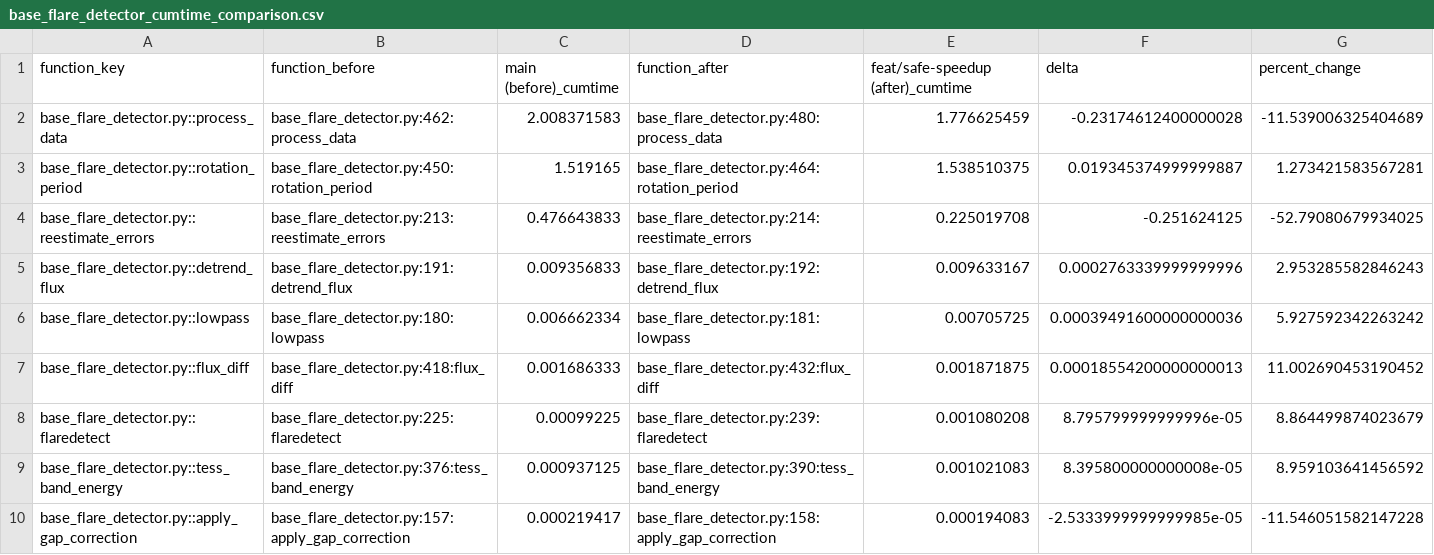
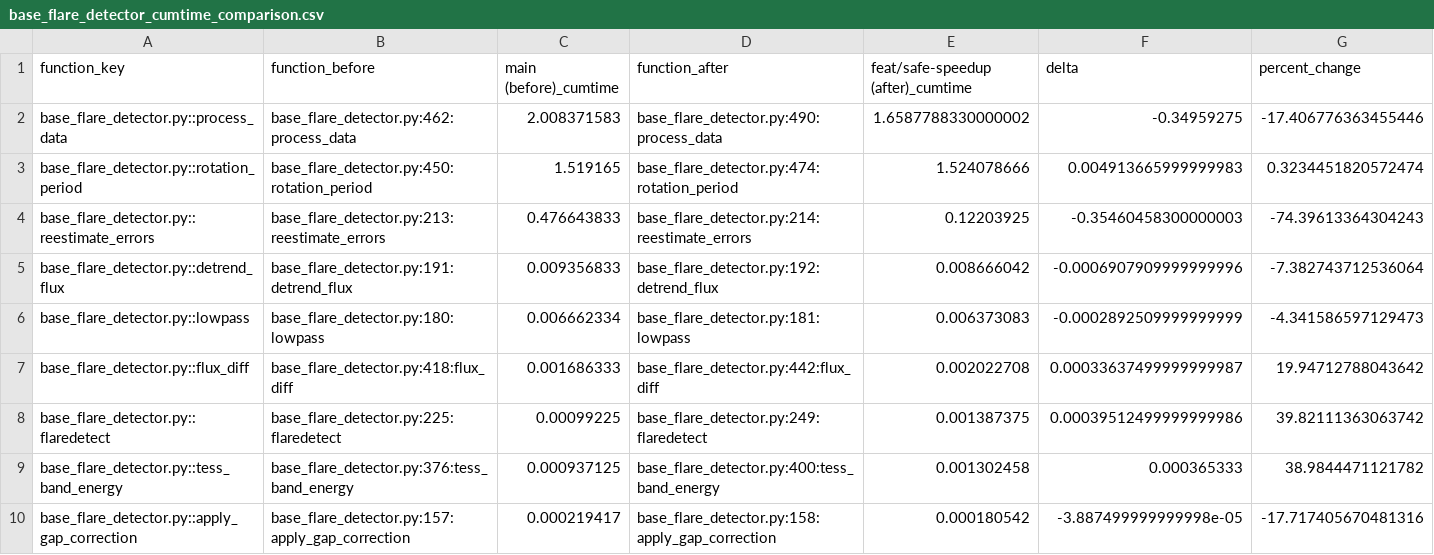
Before and after one commit to yama662607/kyoto-flare-detection, a CSV file: docs/profiling/comparison/base_flare_detector_cumtime_comparison.csv, drawn as a sheet; only a part is shown; the diff covers the shown part only.

```diff
--- a/docs/profiling/comparison/base_flare_detector_cumtime_comparison.csv
+++ b/docs/profiling/comparison/base_flare_detector_cumtime_comparison.csv
@@ -1,10 +1,10 @@
 function_key,function_before,main (before)_cumtime,function_after,feat/safe-speedup (after)_cumtime,delta,percent_change
-base_flare_detector.py::process_data,base_flare_detector.py:462:process_data,2.008371583,base_flare_detector.py:480:process_data,1.776625459,-0.23174612400000028,-11.539006325404689
-base_flare_detector.py::rotation_period,base_flare_detector.py:450:rotation_period,1.519165,base_flare_detector.py:464:rotation_period,1.538510375,0.019345374999999887,1.273421583567281
-base_flare_detector.py::reestimate_errors,base_flare_detector.py:213:reestimate_errors,0.476643833,base_flare_detector.py:214:reestimate_errors,0.225019708,-0.251624125,-52.79080679934025
-base_flare_detector.py::detrend_flux,base_flare_detector.py:191:detrend_flux,0.009356833,base_flare_detector.py:192:detrend_flux,0.009633167,0.0002763339999999996,2.953285582846243
-base_flare_detector.py::lowpass,base_flare_detector.py:180:lowpass,0.006662334,base_flare_detector.py:181:lowpass,0.00705725,0.00039491600000000036,5.927592342263242
-base_flare_detector.py::flux_diff,base_flare_detector.py:418:flux_diff,0.001686333,base_flare_detector.py:432:flux_diff,0.001871875,0.00018554200000000013,11.002690453190452
-base_flare_detector.py::flaredetect,base_flare_detector.py:225:flaredetect,0.00099225,base_flare_detector.py:239:flaredetect,0.001080208,8.795799999999996e-05,8.864499874023679
-base_flare_detector.py::tess_band_energy,base_flare_detector.py:376:tess_band_energy,0.000937125,base_flare_detector.py:390:tess_band_energy,0.001021083,8.395800000000008e-05,8.959103641456592
-base_flare_detector.py::apply_gap_correction,base_flare_detector.py:157:apply_gap_correction,0.000219417,base_flare_detector.py:158:apply_gap_correction,0.000194083,-2.5333999999999985e-05,-11.546051582147228
+base_flare_detector.py::process_data,base_flare_detector.py:462:process_data,2.008371583,base_flare_detector.py:490:process_data,1.6587788330000002,-0.34959275,-17.406776363455446
+base_flare_detector.py::rotation_period,base_flare_detector.py:450:rotation_period,1.519165,base_flare_detector.py:474:rotation_period,1.524078666,0.004913665999999983,0.3234451820572474
+base_flare_detector.py::reestimate_errors,base_flare_detector.py:213:reestimate_errors,0.476643833,base_flare_detector.py:214:reestimate_errors,0.12203925,-0.35460458300000003,-74.39613364304243
+base_flare_detector.py::detrend_flux,base_flare_detector.py:191:detrend_flux,0.009356833,base_flare_detector.py:192:detrend_flux,0.008666042,-0.0006907909999999996,-7.382743712536064
+base_flare_detector.py::lowpass,base_flare_detector.py:180:lowpass,0.006662334,base_flare_detector.py:181:lowpass,0.006373083,-0.0002892509999999999,-4.341586597129473
+base_flare_detector.py::flux_diff,base_flare_detector.py:418:flux_diff,0.001686333,base_flare_detector.py:442:flux_diff,0.002022708,0.00033637499999999987,19.94712788043642
+base_flare_detector.py::flaredetect,base_flare_detector.py:225:flaredetect,0.00099225,base_flare_detector.py:249:flaredetect,0.001387375,0.00039512499999999986,39.82111363063742
+base_flare_detector.py::tess_band_energy,base_flare_detector.py:376:tess_band_energy,0.000937125,base_flare_detector.py:400:tess_band_energy,0.001302458,0.000365333,38.9844471121782
+base_flare_detector.py::apply_gap_correction,base_flare_detector.py:157:apply_gap_correction,0.000219417,base_flare_detector.py:158:apply_gap_correction,0.000180542,-3.887499999999998e-05,-17.717405670481316
```
Also changed, not shown: 24 edited cells elsewhere in this file, docs/profiling/comparison/optimized/tess2020212050318-s0028-0000000410214986-0190-s_lc_profile_full.csv, 4 other files.
